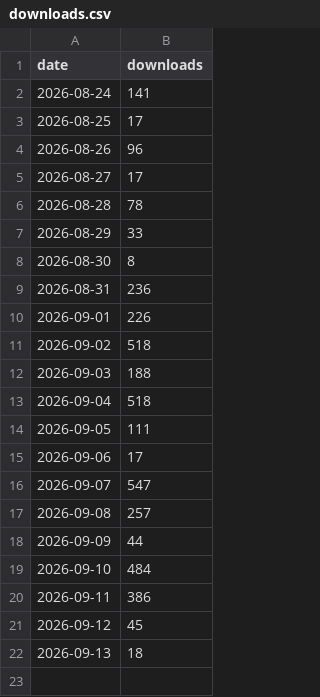
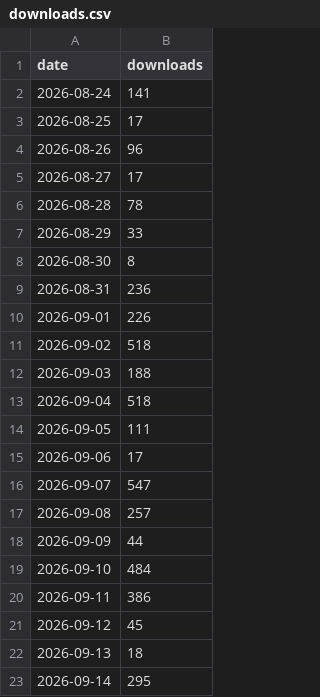
Before and after one commit to dovidstern/taskuary, a CSV file: docs/downloads.csv, drawn as a sheet.

```diff
--- a/docs/downloads.csv
+++ b/docs/downloads.csv
@@ -22 +22,2 @@ date,downloads
 2026-09-13,18
+2026-09-14,295
```
Also changed, not shown: 1 other file.
